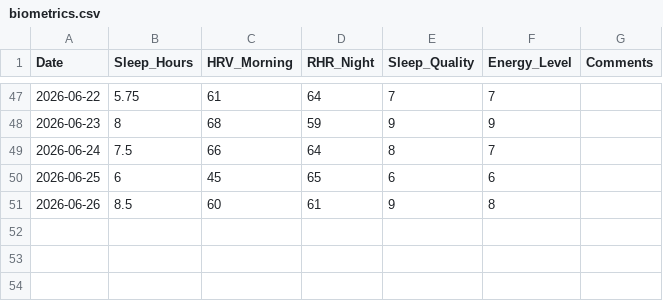
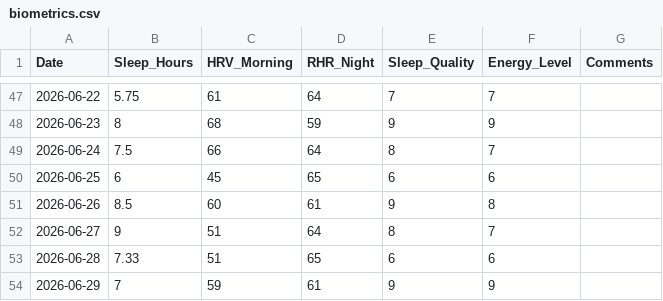
Before and after one commit to gerh1992/health, a CSV file: performance/data/biometrics.csv, drawn as a sheet; only a part is shown, gaps mark what is left out; the diff names each change by its address in the sheet, - before the commit and + after, or states it on an @@ line.

Commit message:
data: log sleep biometrics for 2026-06-27 to 2026-06-29

```diff
--- a/performance/data/biometrics.csv
+++ b/performance/data/biometrics.csv
+row 52: 2026-06-27 | 9 | 51 | 64 | 8 | 7
+row 53: 2026-06-28 | 7.33 | 51 | 65 | 6 | 6
+row 54: 2026-06-29 | 7 | 59 | 61 | 9 | 9
```
